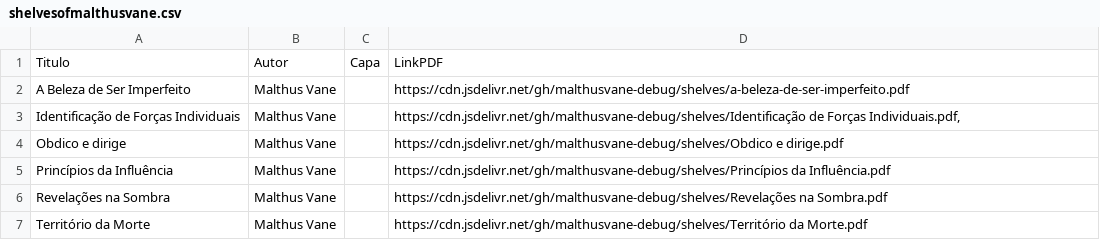
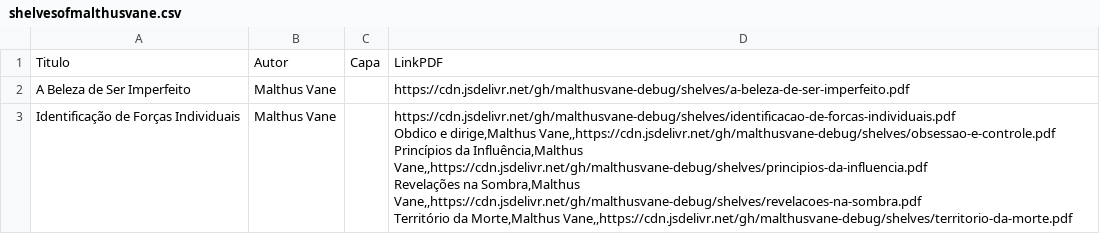
Before and after one commit to malthusvane-debug/shelves, a CSV file: shelvesofmalthusvane.csv, drawn as a sheet.

Commit message:
Update shelvesofmalthusvane.csv

```diff
--- a/shelvesofmalthusvane.csv
+++ b/shelvesofmalthusvane.csv
@@ -2,6 +2,7 @@ Titulo,Autor,Capa,LinkPDF
 A Beleza de Ser Imperfeito,Malthus Vane,,https://cdn.jsdelivr.net/gh/malthusvane-debug/shelves/a-beleza-de-ser-imperfeito.pdf
-Identificação de Forças Individuais,Malthus Vane,,"https://cdn.jsdelivr.net/gh/malthusvane-debug/shelves/Identificação de Forças Individuais.pdf,"
-Obdico e dirige,Malthus Vane,,https://cdn.jsdelivr.net/gh/malthusvane-debug/shelves/Obdico e dirige.pdf
-Princípios da Influência,Malthus Vane,,https://cdn.jsdelivr.net/gh/malthusvane-debug/shelves/Princípios da Influência.pdf
-Revelações na Sombra,Malthus Vane,,https://cdn.jsdelivr.net/gh/malthusvane-debug/shelves/Revelações na Sombra.pdf
-Território da Morte,Malthus Vane,,https://cdn.jsdelivr.net/gh/malthusvane-debug/shelves/Território da Morte.pdf
+Identificação de Forças Individuais,Malthus Vane,,"https://cdn.jsdelivr.net/gh/malthusvane-debug/shelves/identificacao-de-forcas-individuais.pdf
+Obdico e dirige,Malthus Vane,,https://cdn.jsdelivr.net/gh/malthusvane-debug/shelves/obsessao-e-controle.pdf
+Princípios da Influência,Malthus Vane,,https://cdn.jsdelivr.net/gh/malthusvane-debug/shelves/principios-da-influencia.pdf
+Revelações na Sombra,Malthus Vane,,https://cdn.jsdelivr.net/gh/malthusvane-debug/shelves/revelacoes-na-sombra.pdf
+Território da Morte,Malthus Vane,,https://cdn.jsdelivr.net/gh/malthusvane-debug/shelves/territorio-da-morte.pdf
+
```
